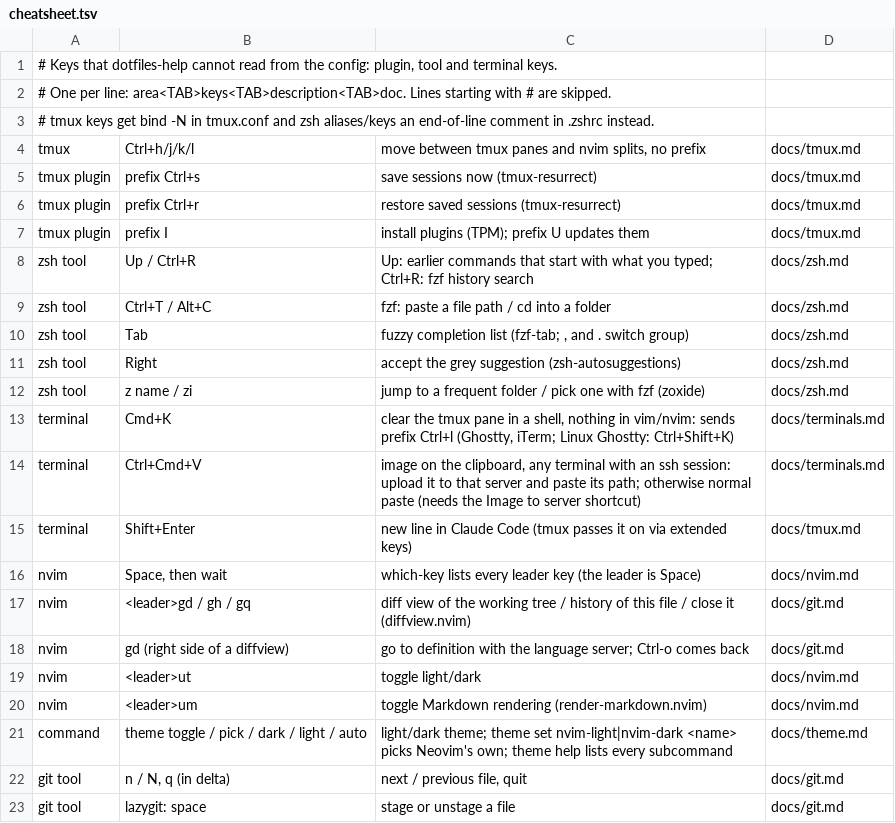
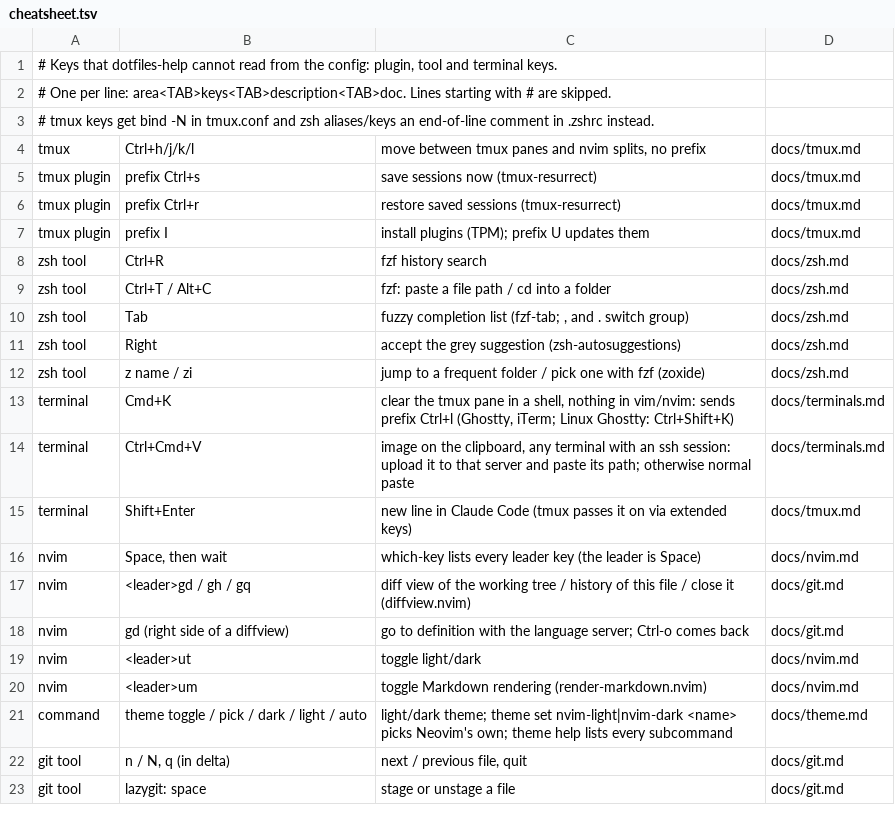
Before and after one commit to pedrojimenezp/dotfiles, a TSV file: docs/cheatsheet.tsv, drawn as a sheet.

Commit message:
docs: cheat sheet drops the stale shortcut note and the duplicate Up row

```diff
--- a/docs/cheatsheet.tsv
+++ b/docs/cheatsheet.tsv
@@ -7,3 +7,3 @@ tmux plugin	prefix Ctrl+r	restore saved sessions (tmux-resurrect)	docs/tmux.md
 tmux plugin	prefix I	install plugins (TPM); prefix U updates them	docs/tmux.md
-zsh tool	Up / Ctrl+R	Up: earlier commands that start with what you typed; Ctrl+R: fzf history search	docs/zsh.md
+zsh tool	Ctrl+R	fzf history search	docs/zsh.md
 zsh tool	Ctrl+T / Alt+C	fzf: paste a file path / cd into a folder	docs/zsh.md
@@ -13,3 +13,3 @@ zsh tool	z name / zi	jump to a frequent folder / pick one with fzf (zoxide)	docs
 terminal	Cmd+K	clear the tmux pane in a shell, nothing in vim/nvim: sends prefix Ctrl+l (Ghostty, iTerm; Linux Ghostty: Ctrl+Shift+K)	docs/terminals.md
-terminal	Ctrl+Cmd+V	image on the clipboard, any terminal with an ssh session: upload it to that server and paste its path; otherwise normal paste (needs the Image to server shortcut)	docs/terminals.md
+terminal	Ctrl+Cmd+V	image on the clipboard, any terminal with an ssh session: upload it to that server and paste its path; otherwise normal paste	docs/terminals.md
 terminal	Shift+Enter	new line in Claude Code (tmux passes it on via extended keys)	docs/tmux.md
```
